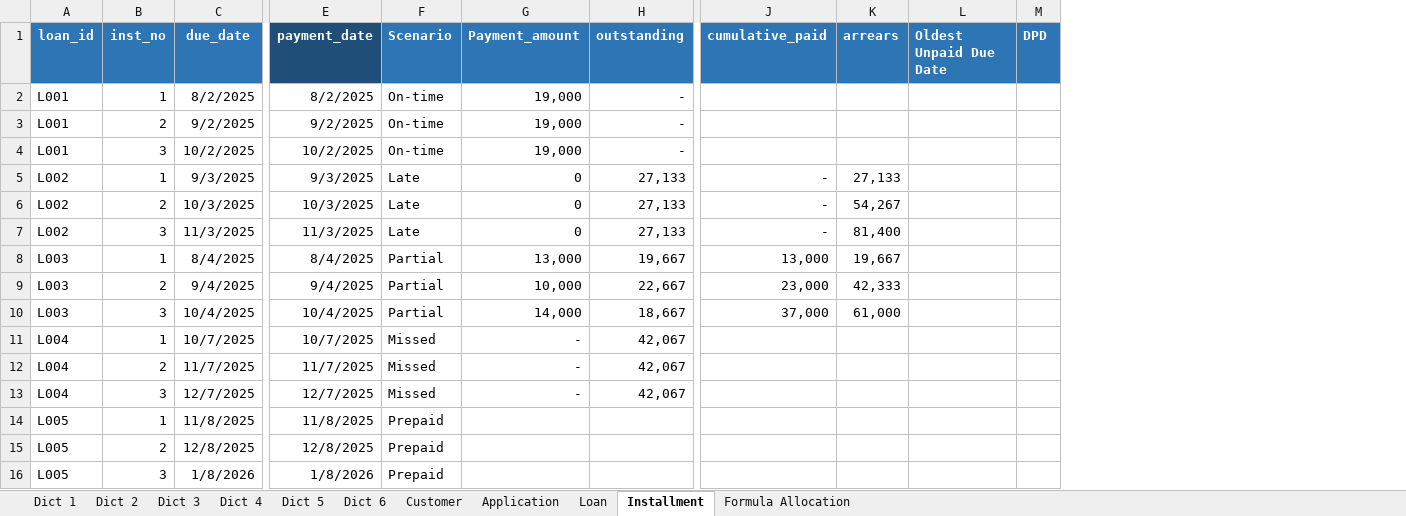
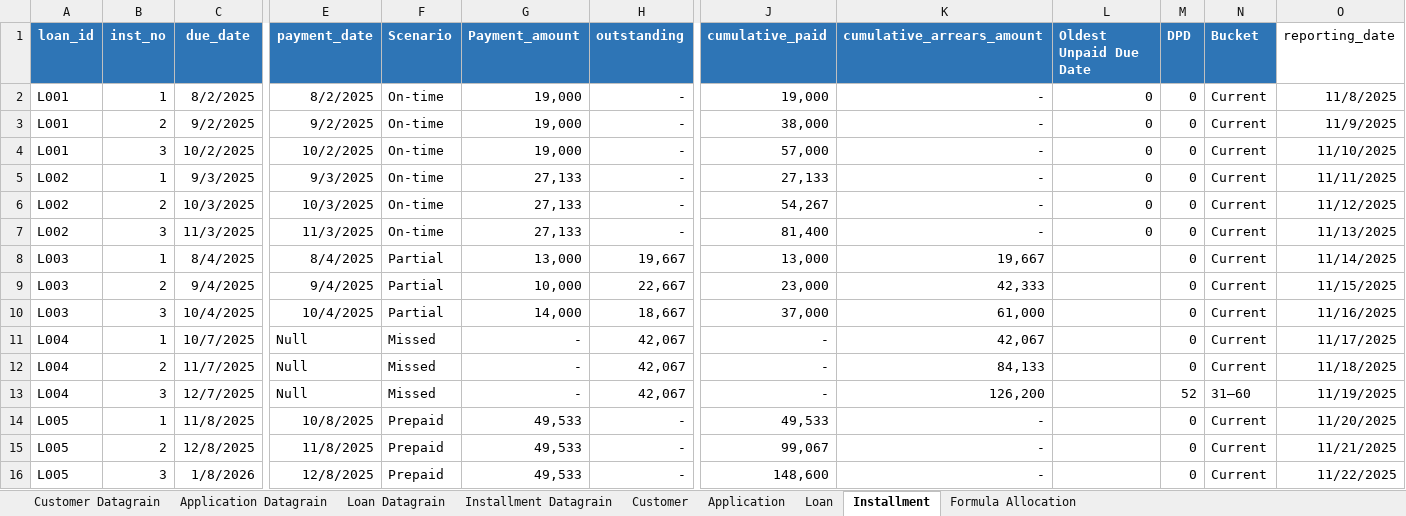
Before and after one commit to Naza1411/CreditRiskAnalysis, an Excel workbook: week_1/Synthetic Data.xlsx, sheet Installment, drawn as a sheet; only a part is shown, gaps mark what is left out; values as stored, in another font and other column widths than the file's, no borders; table styles not drawn; removed rows and columns are numbered as before the commit, all else as after; the diff covers the shown part only; the diff names each change by its address in the sheet, - before the commit and + after, or states it on an @@ line.

Commit message:
Update Synthetic Data.xlsx for Week 1 analysis

```diff
--- a/week_1/Synthetic Data.xlsx (sheet Installment)
+++ b/week_1/Synthetic Data.xlsx (sheet Installment)
-sheet tab: Dict 1
+sheet tab: Customer Datagrain
-sheet tab: Dict 2
+sheet tab: Application Datagrain
-sheet tab: Dict 3
+sheet tab: Loan Datagrain
-sheet tab: Dict 4
+sheet tab: Installment Datagrain
-sheet tab: Dict 5
-sheet tab: Dict 6
-column K (arrears), rows 5-10: 27,133 | 54,267 | 81,400 | 19,667 | 42,333 | 61,000
+column K (cumulative_arrears_amount), rows 2-16: - | - | - | - | - | - | 19,667 | 42,333 | 61,000 | 42,067 | 84,133 | 126,200 | - | - | -
+column N (Bucket), rows 2-16: Current | Current | Current | Current | Current | Current | Current | Current | Current | Current | Current | 31–60 | Current | Current | Current
+column O (reporting_date), rows 2-16: 11/8/2025 | 11/9/2025 | 11/10/2025 | 11/11/2025 | 11/12/2025 | 11/13/2025 | 11/14/2025 | 11/15/2025 | 11/16/2025 | 11/17/2025 | 11/18/2025 | 11/19/2025 | 11/20/2025 | 11/21/2025 | 11/22/2025
-E1 fill: #1F4E78
+E1 fill: #2E75B6
-J2 (cumulative_paid): (empty)
+J2 (cumulative_paid): 19,000
-L2:L7 (Oldest Unpaid Due Date): (empty)
+L2:L7 (Oldest Unpaid Due Date): 0
-M2:M12 (DPD): (empty)
+M2:M12 (DPD): 0
-J3 (cumulative_paid): (empty)
+J3 (cumulative_paid): 38,000
-J4 (cumulative_paid): (empty)
+J4 (cumulative_paid): 57,000
-F5:F7 (Scenario): Late
+F5:F7 (Scenario): On-time
-G5:G7 (Payment_amount): 0
+G5:G7 (Payment_amount): 27,133
-H5:H7 (outstanding): 27,133
+H5:H7 (outstanding): -
-J5 (cumulative_paid): -
+J5 (cumulative_paid): 27,133
-J6 (cumulative_paid): -
+J6 (cumulative_paid): 54,267
-J7 (cumulative_paid): -
+J7 (cumulative_paid): 81,400
-E11 (payment_date): 10/7/2025
+E11 (payment_date): Null
-J11:J13 (cumulative_paid): (empty)
+J11:J13 (cumulative_paid): -
-E12 (payment_date): 11/7/2025
+E12 (payment_date): Null
-E13 (payment_date): 12/7/2025
+E13 (payment_date): Null
-M13 (DPD): (empty)
+M13 (DPD): 52
-E14 (payment_date): 11/8/2025
+E14 (payment_date): 10/8/2025
-G14:G16 (Payment_amount): (empty)
+G14:G16 (Payment_amount): 49,533
-H14:H16 (outstanding): (empty)
+H14:H16 (outstanding): -
-J14 (cumulative_paid): (empty)
+J14 (cumulative_paid): 49,533
-M14:M16 (DPD): (empty)
+M14:M16 (DPD): 0
-E15 (payment_date): 12/8/2025
+E15 (payment_date): 11/8/2025
-J15 (cumulative_paid): (empty)
+J15 (cumulative_paid): 99,067
-E16 (payment_date): 1/8/2026
+E16 (payment_date): 12/8/2025
-J16 (cumulative_paid): (empty)
+J16 (cumulative_paid): 148,600
```
Also changed, not shown: 4 added rows and 187 edited cells elsewhere in this sheet, sheet Loan, sheet Application, sheet Customer, sheet Application Datagrain, sheet Formula Allocation, formulas that keep their value.
